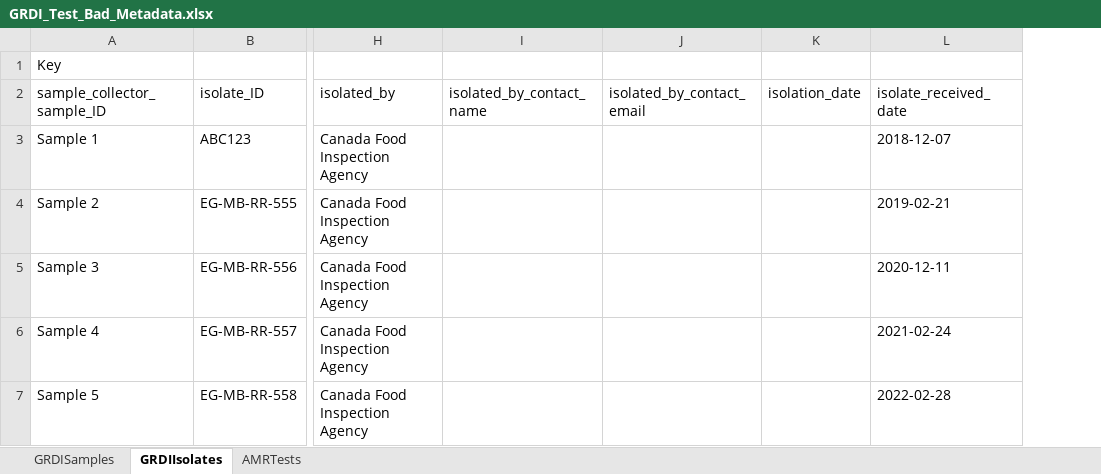
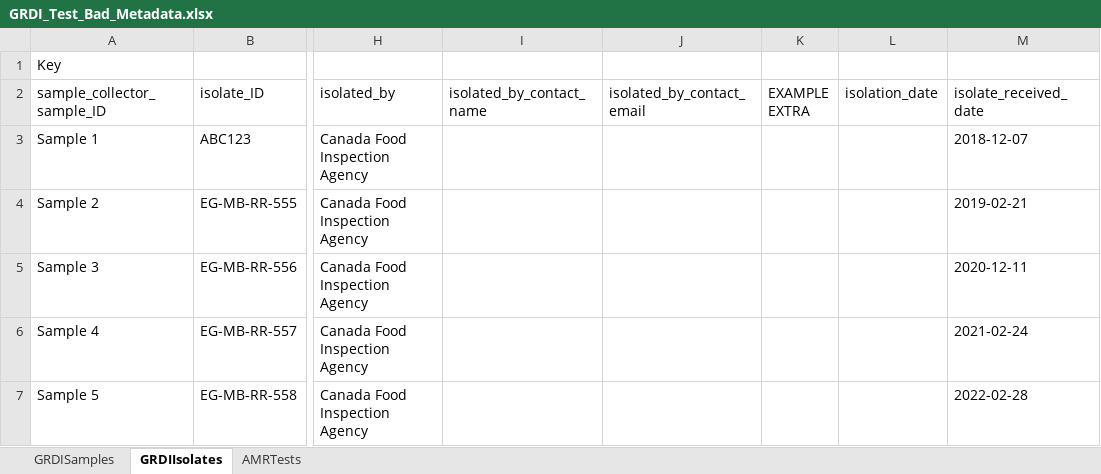
Before and after one commit to cidgoh/DataHarmonizer, an Excel workbook: web/templates/grdi_1m/exampleInput/GRDI_Test_Bad_Metadata.xlsx, sheet GRDIIsolates, drawn as a sheet; only a part is shown, gaps mark what is left out; values as stored, in another font and other column widths than the file's, no borders; the diff names each change by its address in the sheet, - before the commit and + after, or states it on an @@ line.

```diff
--- a/web/templates/grdi_1m/exampleInput/GRDI_Test_Bad_Metadata.xlsx (sheet GRDIIsolates)
+++ b/web/templates/grdi_1m/exampleInput/GRDI_Test_Bad_Metadata.xlsx (sheet GRDIIsolates)
+column K (EXAMPLE EXTRA), empty
```
Also changed, not shown: 5 other files.
